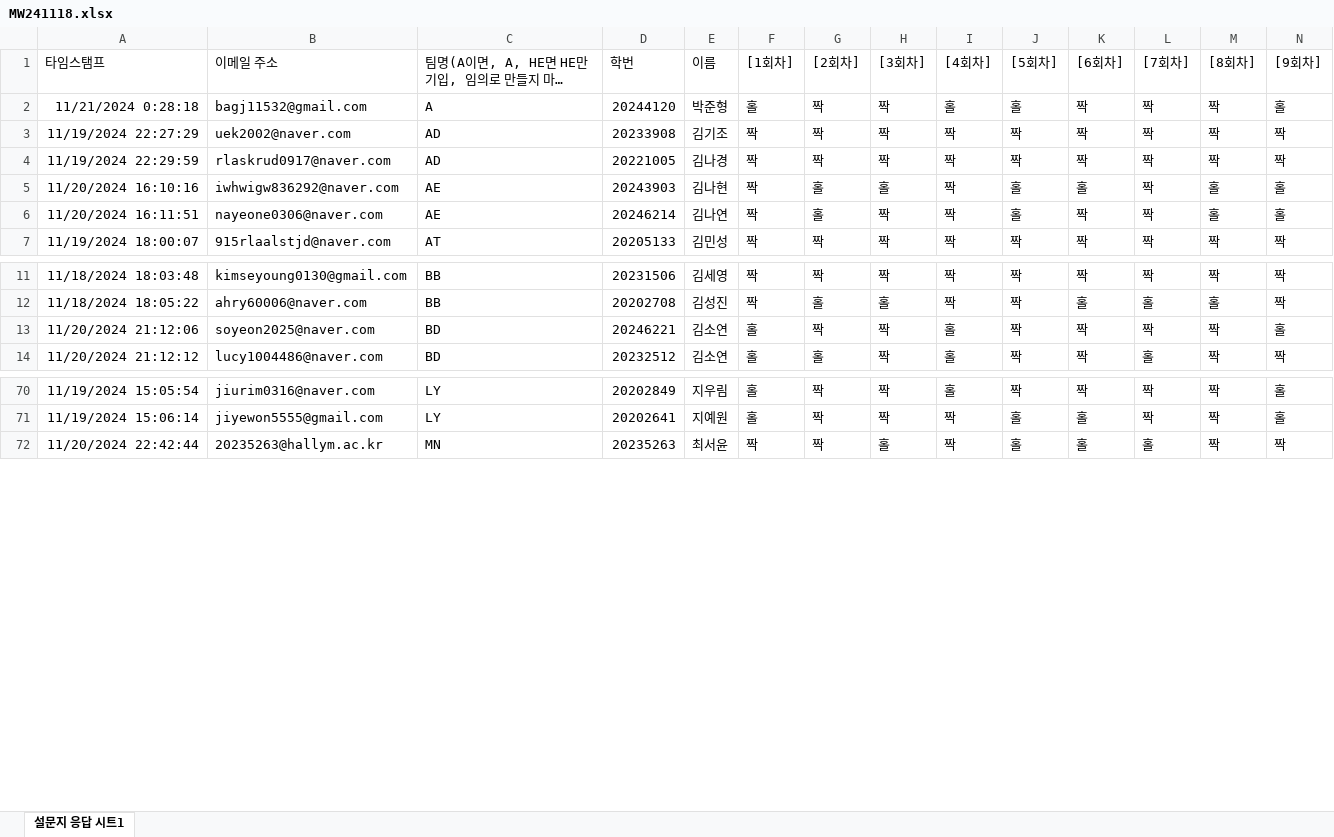
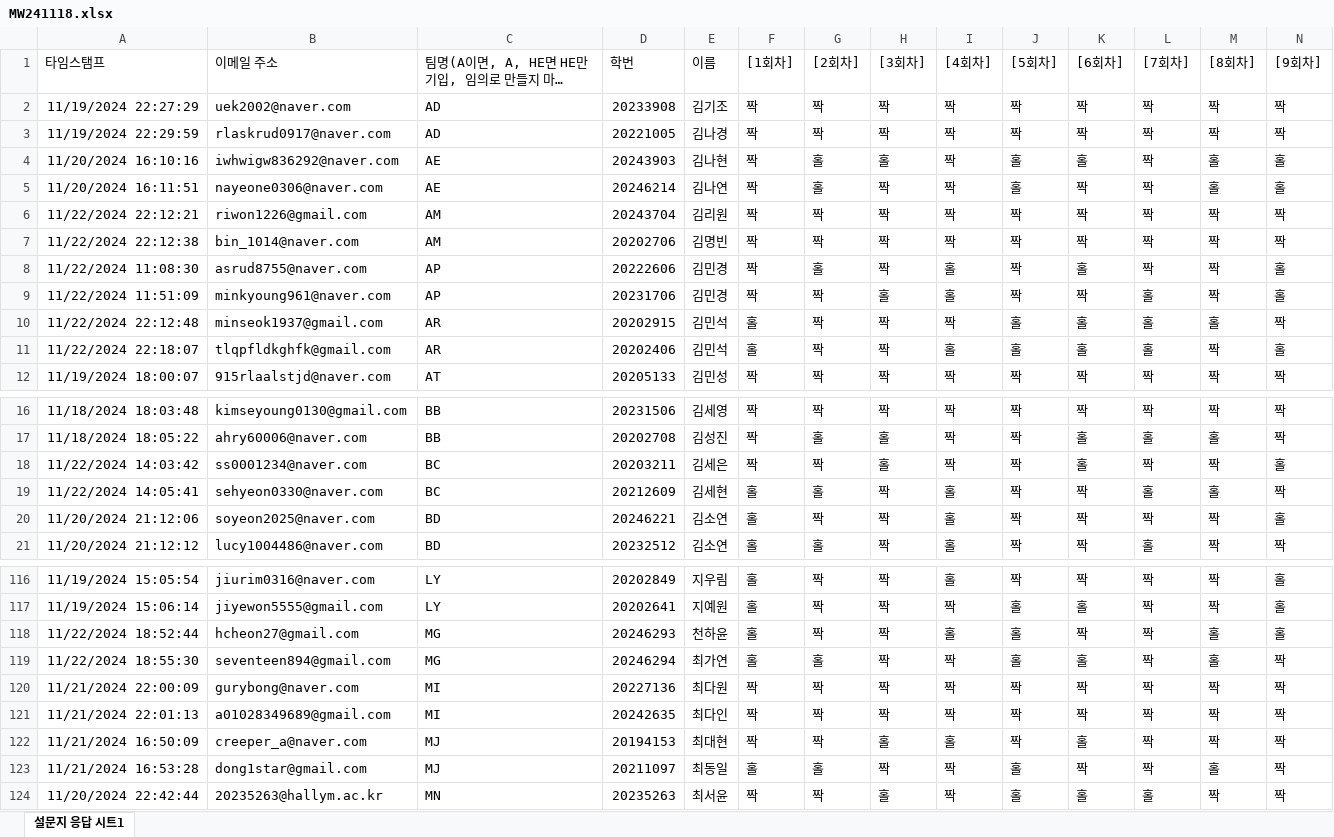
Before and after one commit to kwlee58/class202501, an Excel workbook: R/data/MW241118.xlsx, sheet 설문지 응답 시트1, drawn as a sheet; only a part is shown, gaps mark what is left out; long unchanged cells end in …; values as stored, in another font and other column widths than the file's, no borders; table styles not drawn; removed rows and columns are numbered as before the commit, all else as after; rows hold the shown columns only; the diff covers the shown part only; the diff names each change by its address in the sheet, - before the commit and + after, or states it on an @@ line.

```diff
--- a/R/data/MW241118.xlsx (sheet 설문지 응답 시트1)
+++ b/R/data/MW241118.xlsx (sheet 설문지 응답 시트1)
-row 2: 11/21/2024 0:28:18 | bagj11532@gmail.com | A | 20244120 | 박준형 | 홀 | 짝 | 짝 | 홀 | 홀 | 짝 | 짝 | 짝 | 홀
+row 6: 11/22/2024 22:12:21 | riwon1226@gmail.com | AM | 20243704 | 김리원 | 짝 | 짝 | 짝 | 짝 | 짝 | 짝 | 짝 | 짝 | 짝
+row 7: 11/22/2024 22:12:38 | bin_1014@naver.com | AM | 20202706 | 김명빈 | 짝 | 짝 | 짝 | 짝 | 짝 | 짝 | 짝 | 짝 | 짝
+row 8: 11/22/2024 11:08:30 | asrud8755@naver.com | AP | 20222606 | 김민경 | 짝 | 홀 | 짝 | 홀 | 짝 | 홀 | 짝 | 짝 | 홀
+row 9: 11/22/2024 11:51:09 | minkyoung961@naver.com | AP | 20231706 | 김민경 | 짝 | 짝 | 홀 | 홀 | 짝 | 짝 | 홀 | 짝 | 홀
+row 10: 11/22/2024 22:12:48 | minseok1937@gmail.com | AR | 20202915 | 김민석 | 홀 | 짝 | 짝 | 짝 | 홀 | 홀 | 홀 | 홀 | 짝
+row 11: 11/22/2024 22:18:07 | tlqpfldkghfk@gmail.com | AR | 20202406 | 김민석 | 홀 | 짝 | 짝 | 홀 | 홀 | 홀 | 홀 | 짝 | 홀
+row 18: 11/22/2024 14:03:42 | ss0001234@naver.com | BC | 20203211 | 김세은 | 짝 | 짝 | 홀 | 짝 | 짝 | 홀 | 짝 | 짝 | 홀
+row 19: 11/22/2024 14:05:41 | sehyeon0330@naver.com | BC | 20212609 | 김세현 | 홀 | 홀 | 짝 | 홀 | 짝 | 짝 | 홀 | 홀 | 짝
+row 118: 11/22/2024 18:52:44 | hcheon27@gmail.com | MG | 20246293 | 천하윤 | 홀 | 짝 | 짝 | 홀 | 홀 | 짝 | 짝 | 홀 | 홀
+row 119: 11/22/2024 18:55:30 | seventeen894@gmail.com | MG | 20246294 | 최가연 | 홀 | 홀 | 짝 | 짝 | 홀 | 홀 | 짝 | 홀 | 짝
+row 120: 11/21/2024 22:00:09 | gurybong@naver.com | MI | 20227136 | 최다원 | 짝 | 짝 | 짝 | 짝 | 짝 | 짝 | 짝 | 짝 | 짝
+row 121: 11/21/2024 22:01:13 | a01028349689@gmail.com | MI | 20242635 | 최다인 | 짝 | 짝 | 짝 | 짝 | 짝 | 짝 | 짝 | 짝 | 짝
+row 122: 11/21/2024 16:50:09 | creeper_a@naver.com | MJ | 20194153 | 최대현 | 짝 | 짝 | 홀 | 홀 | 짝 | 홀 | 짝 | 짝 | 짝
+row 123: 11/21/2024 16:53:28 | dong1star@gmail.com | MJ | 20211097 | 최동일 | 홀 | 홀 | 짝 | 짝 | 홀 | 짝 | 짝 | 홀 | 짝
```
Also changed, not shown: 60 added rows and 6 edited cells elsewhere in this sheet, R/data/MI241111.xlsx, R/data/MI241111_tmp.xlsx, 43 other files.
